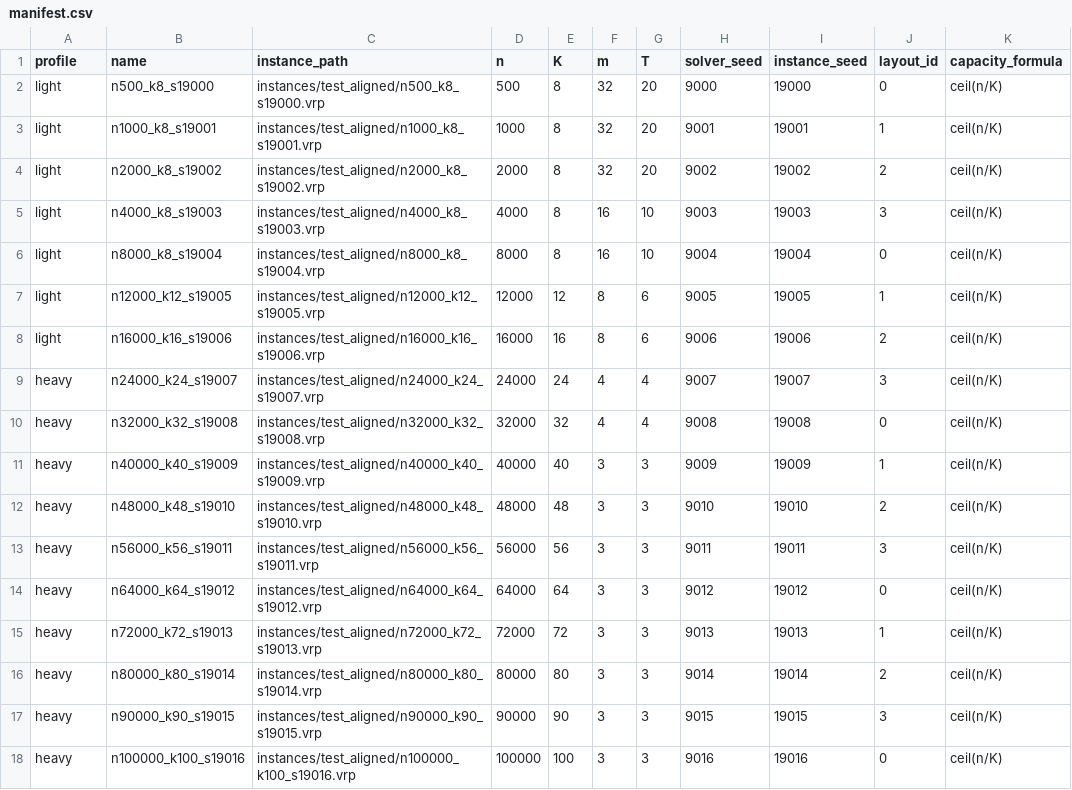
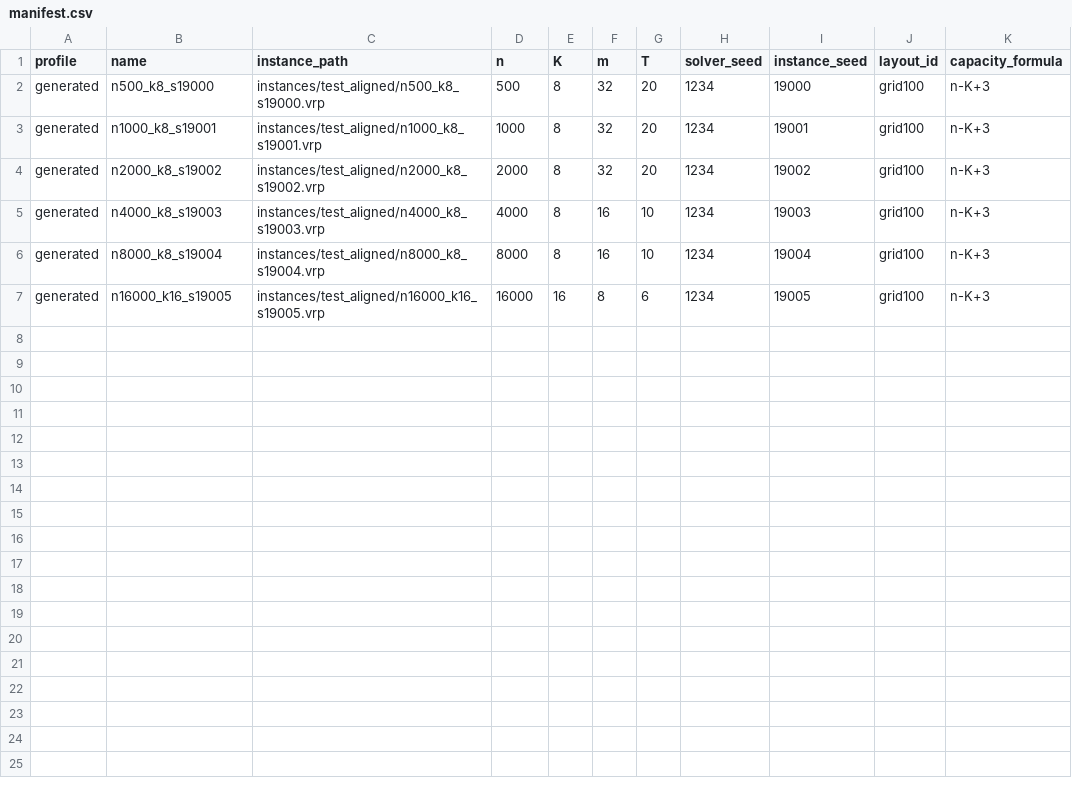
Before and after one commit to JustCh3cco-19/VehicleRoutingProblem, a CSV file: instances/test_aligned/manifest.csv, drawn as a sheet.

```diff
--- a/instances/test_aligned/manifest.csv
+++ b/instances/test_aligned/manifest.csv
@@ -1,18 +1,7 @@
 profile,name,instance_path,n,K,m,T,solver_seed,instance_seed,layout_id,capacity_formula
-light,n500_k8_s19000,instances/test_aligned/n500_k8_s19000.vrp,500,8,32,20,9000,19000,0,ceil(n/K)
-light,n1000_k8_s19001,instances/test_aligned/n1000_k8_s19001.vrp,1000,8,32,20,9001,19001,1,ceil(n/K)
-light,n2000_k8_s19002,instances/test_aligned/n2000_k8_s19002.vrp,2000,8,32,20,9002,19002,2,ceil(n/K)
-light,n4000_k8_s19003,instances/test_aligned/n4000_k8_s19003.vrp,4000,8,16,10,9003,19003,3,ceil(n/K)
-light,n8000_k8_s19004,instances/test_aligned/n8000_k8_s19004.vrp,8000,8,16,10,9004,19004,0,ceil(n/K)
-light,n12000_k12_s19005,instances/test_aligned/n12000_k12_s19005.vrp,12000,12,8,6,9005,19005,1,ceil(n/K)
-light,n16000_k16_s19006,instances/test_aligned/n16000_k16_s19006.vrp,16000,16,8,6,9006,19006,2,ceil(n/K)
-heavy,n24000_k24_s19007,instances/test_aligned/n24000_k24_s19007.vrp,24000,24,4,4,9007,19007,3,ceil(n/K)
-heavy,n32000_k32_s19008,instances/test_aligned/n32000_k32_s19008.vrp,32000,32,4,4,9008,19008,0,ceil(n/K)
-heavy,n40000_k40_s19009,instances/test_aligned/n40000_k40_s19009.vrp,40000,40,3,3,9009,19009,1,ceil(n/K)
-heavy,n48000_k48_s19010,instances/test_aligned/n48000_k48_s19010.vrp,48000,48,3,3,9010,19010,2,ceil(n/K)
-heavy,n56000_k56_s19011,instances/test_aligned/n56000_k56_s19011.vrp,56000,56,3,3,9011,19011,3,ceil(n/K)
-heavy,n64000_k64_s19012,instances/test_aligned/n64000_k64_s19012.vrp,64000,64,3,3,9012,19012,0,ceil(n/K)
-heavy,n72000_k72_s19013,instances/test_aligned/n72000_k72_s19013.vrp,72000,72,3,3,9013,19013,1,ceil(n/K)
-heavy,n80000_k80_s19014,instances/test_aligned/n80000_k80_s19014.vrp,80000,80,3,3,9014,19014,2,ceil(n/K)
-heavy,n90000_k90_s19015,instances/test_aligned/n90000_k90_s19015.vrp,90000,90,3,3,9015,19015,3,ceil(n/K)
-heavy,n100000_k100_s19016,instances/test_aligned/n100000_k100_s19016.vrp,100000,100,3,3,9016,19016,0,ceil(n/K)
+generated,n500_k8_s19000,instances/test_aligned/n500_k8_s19000.vrp,500,8,32,20,1234,19000,grid100,n-K+3
+generated,n1000_k8_s19001,instances/test_aligned/n1000_k8_s19001.vrp,1000,8,32,20,1234,19001,grid100,n-K+3
+generated,n2000_k8_s19002,instances/test_aligned/n2000_k8_s19002.vrp,2000,8,32,20,1234,19002,grid100,n-K+3
+generated,n4000_k8_s19003,instances/test_aligned/n4000_k8_s19003.vrp,4000,8,16,10,1234,19003,grid100,n-K+3
+generated,n8000_k8_s19004,instances/test_aligned/n8000_k8_s19004.vrp,8000,8,16,10,1234,19004,grid100,n-K+3
+generated,n16000_k16_s19005,instances/test_aligned/n16000_k16_s19005.vrp,16000,16,8,6,1234,19005,grid100,n-K+3
```
Also changed, not shown: instances/test_aligned/manifest_openmp_mpi.csv, 28 other files.
